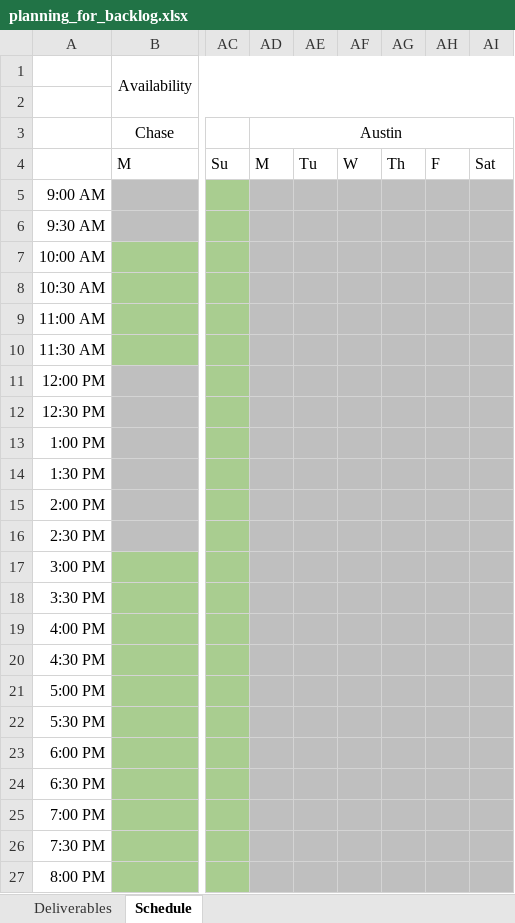
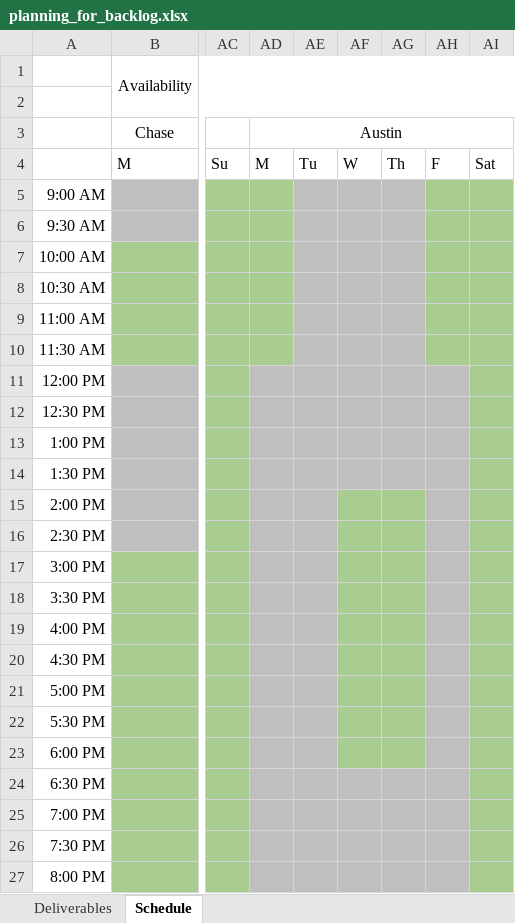
Before and after one commit to BoiseState/dovetail, an Excel workbook: logistics/planning_for_backlog.xlsx, sheet Schedule, drawn as a sheet; only a part is shown, gaps mark what is left out; values as stored, in another font and other column widths than the file's, no borders; charts and pictures not drawn; the diff names each change by its address in the sheet, - before the commit and + after, or states it on an @@ line.

Commit message:
Schedule addition

```diff
--- a/logistics/planning_for_backlog.xlsx (sheet Schedule)
+++ b/logistics/planning_for_backlog.xlsx (sheet Schedule)
-AD5:AD10 fill: #BFBFBF
+AD5:AD10 fill: #A9CD90
-AH5:AI10 fill: #BFBFBF
+AH5:AI10 fill: #A9CD90
-AI11:AI27 fill: #BFBFBF
+AI11:AI27 fill: #A9CD90
-AF15:AG23 fill: #BFBFBF
+AF15:AG23 fill: #A9CD90
```
Also changed, not shown: charts or pictures.
